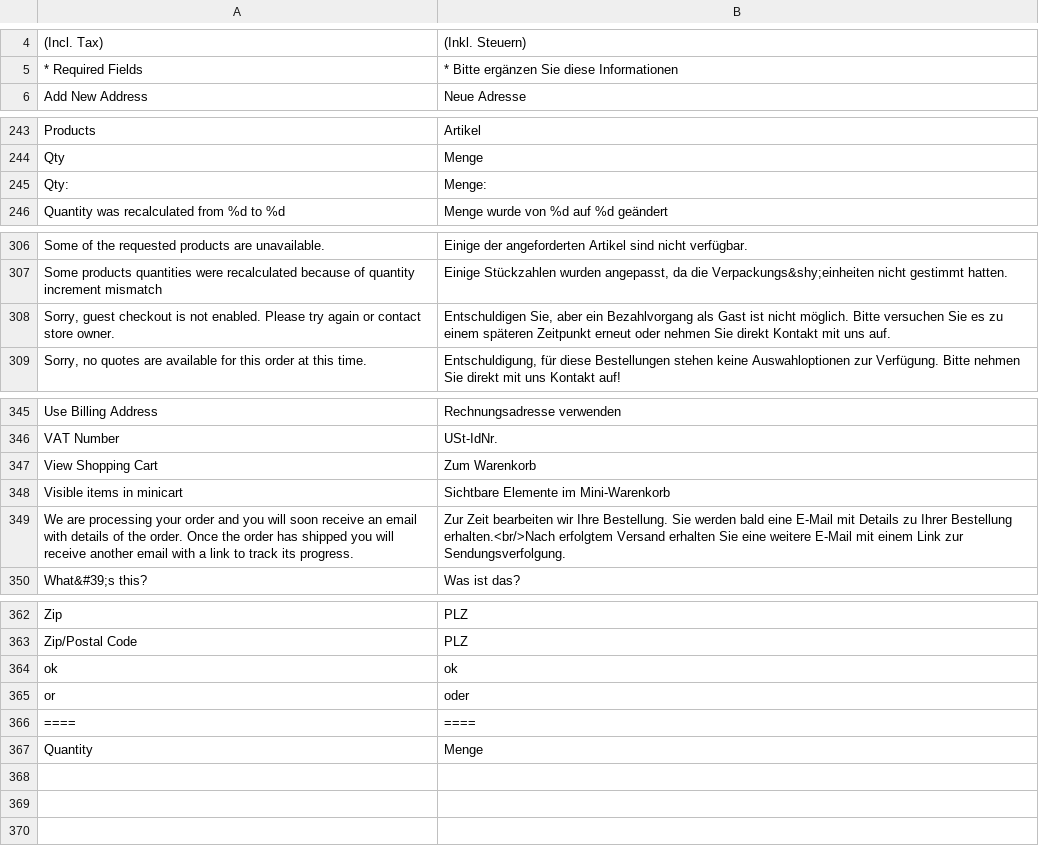
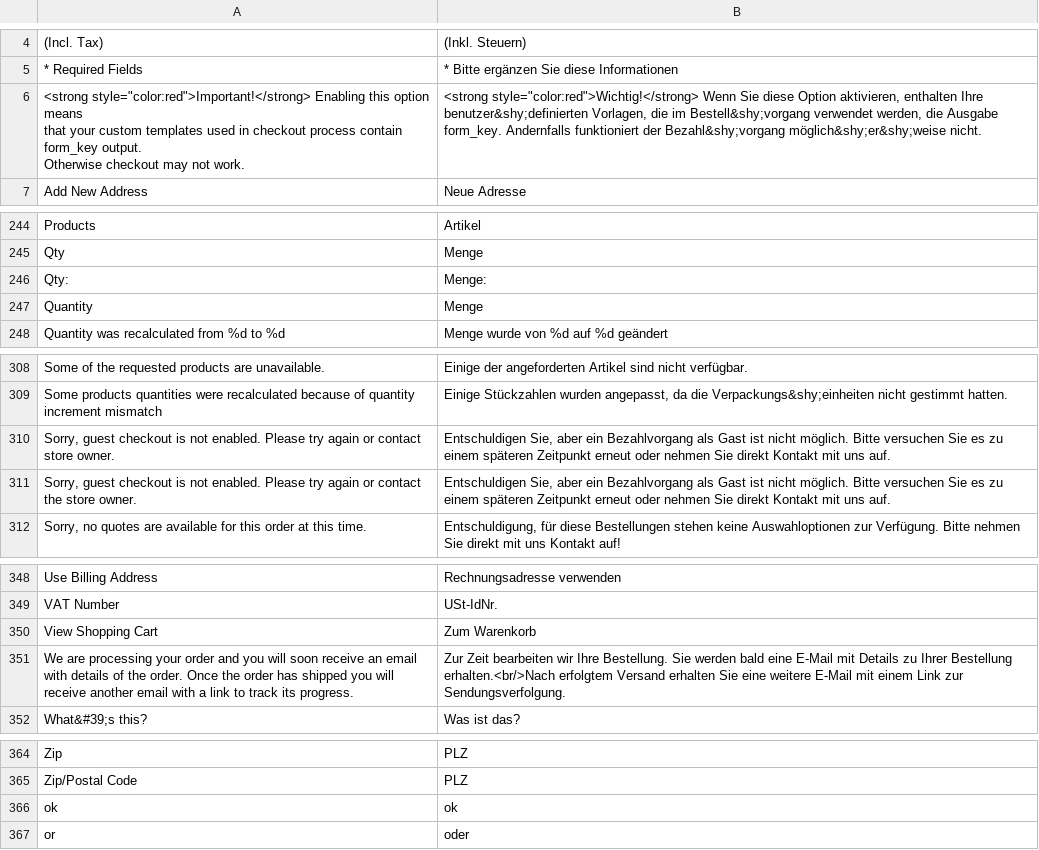
Before and after one commit to MaWoScha/German_LocalePack_de_DE, a CSV file: app/locale/de_DE/Mage_Checkout.csv, drawn as a sheet; only a part is shown, gaps mark what is left out.

```diff
--- a/app/locale/de_DE/Mage_Checkout.csv
+++ b/app/locale/de_DE/Mage_Checkout.csv
@@ -5,2 +5,5 @@
 "* Required Fields","* Bitte ergänzen Sie diese Informationen"
+"<strong style=""color:red"">Important!</strong> Enabling this option means
+                            that your custom templates used in checkout process contain form_key output.
+                            Otherwise checkout may not work.","<strong style=""color:red"">Wichtig!</strong> Wenn Sie diese Option aktivieren, enthalten Ihre benutzer&shy;definierten Vorlagen, die im Bestell&shy;vorgang verwendet werden, die Ausgabe form_key. Andernfalls funktioniert der Bezahl&shy;vorgang möglich&shy;er&shy;weise nicht."
 "Add New Address","Neue Adresse"
@@ -245,2 +248,3 @@
 "Qty:","Menge:"
+"Quantity","Menge"
 "Quantity was recalculated from %d to %d","Menge wurde von %d auf %d geändert"
@@ -308,2 +312,3 @@
 "Sorry, guest checkout is not enabled. Please try again or contact store owner.","Entschuldigen Sie, aber ein Bezahlvorgang als Gast ist nicht möglich. Bitte versuchen Sie es zu einem späteren Zeitpunkt erneut oder nehmen Sie direkt Kontakt mit uns auf."
+"Sorry, guest checkout is not enabled. Please try again or contact the store owner.","Entschuldigen Sie, aber ein Bezahlvorgang als Gast ist nicht möglich. Bitte versuchen Sie es zu einem späteren Zeitpunkt erneut oder nehmen Sie direkt Kontakt mit uns auf."
 "Sorry, no quotes are available for this order at this time.","Entschuldigung, für diese Bestellungen stehen keine Auswahloptionen zur Verfügung. Bitte nehmen Sie direkt mit uns Kontakt auf!"
@@ -347,3 +352,2 @@
 "View Shopping Cart","Zum Warenkorb"
-"Visible items in minicart","Sichtbare Elemente im Mini-Warenkorb"
 "We are processing your order and you will soon receive an email with details of the order. Once the order has shipped you will receive another email with a link to track its progress.","Zur Zeit bearbeiten wir Ihre Bestellung. Sie werden bald eine E-Mail mit Details zu Ihrer Bestellung erhalten.<br/>Nach erfolgtem Versand erhalten Sie eine weitere E-Mail mit einem Link zur Sendungsverfolgung."
@@ -365,3 +369 @@
 "or","oder"
-"====","===="
-"Quantity","Menge"
```
Also changed, not shown: app/locale/de_DE/Mage_Catalog.csv, app/locale/de_DE/Mage_Core.csv, 24 other files.
